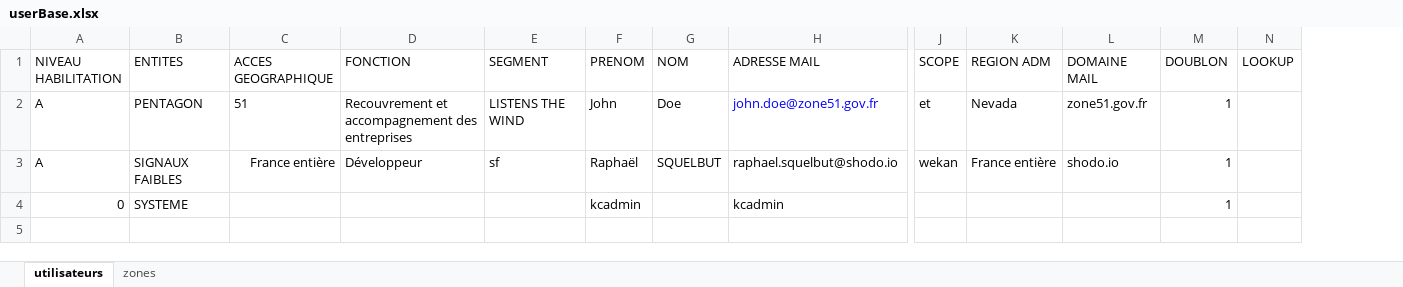
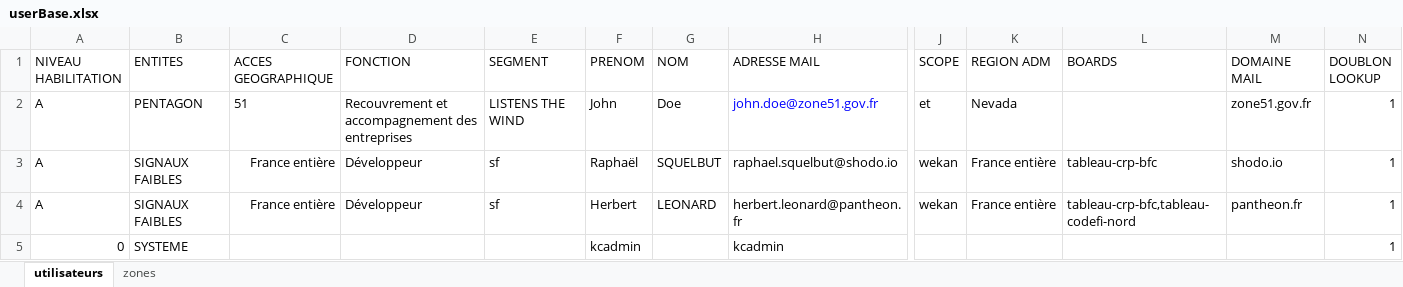
Before and after one commit to signaux-faibles/IamUpdater, an Excel workbook: userBase.xlsx, sheet utilisateurs, drawn as a sheet; only a part is shown, gaps mark what is left out; values as stored, in another font and other column widths than the file's, no borders; charts and pictures not drawn; removed rows and columns are numbered as before the commit, all else as after; rows hold the shown columns only; the diff names each change by its address in the sheet, - before the commit and + after, or states it on an @@ line.

```diff
--- a/userBase.xlsx (sheet utilisateurs)
+++ b/userBase.xlsx (sheet utilisateurs)
+column L (BOARDS), row 3: tableau-crp-bfc
-column N (LOOKUP), empty
-N1: DOUBLON
+N1: DOUBLON LOOKUP
+row 4: A | SIGNAUX FAIBLES | France entière | Développeur | sf | Herbert | LEONARD | herbert.leonard@pantheon.fr | wekan | France entière | tableau-crp-bfc,tableau-codefi-nord | pantheon.fr | 1
```
Also changed, not shown: formulas that keep their value, 8 other files.
